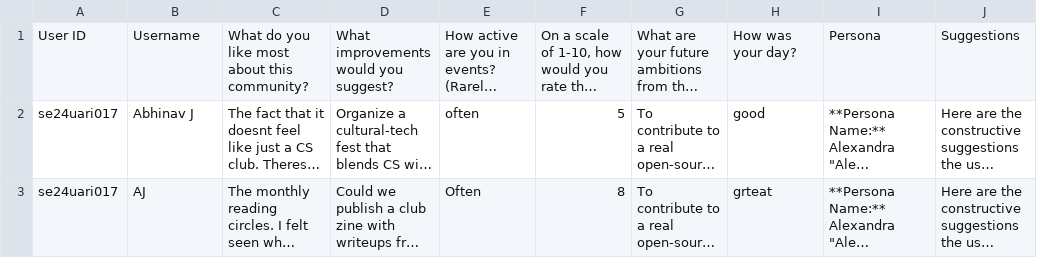
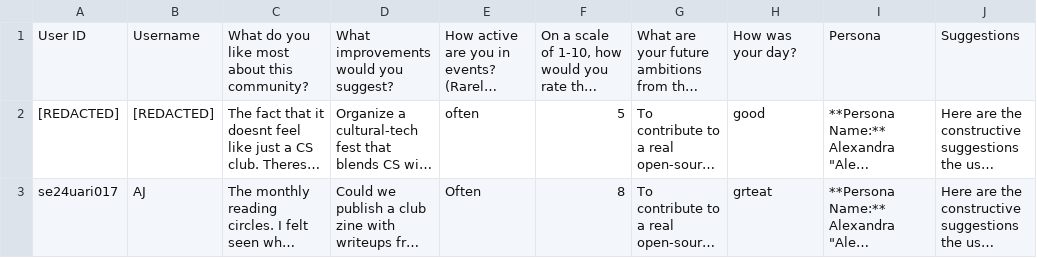
Before and after one commit to abhinjata/daskap, a CSV file: DaskapBot/Daskap LangGraph Multiagent Architecture/feedback_data/user_feedback.csv, drawn as a sheet; long unchanged cells end in …; the diff names each change by its address in the sheet, - before the commit and + after, or states it on an @@ line.

Commit message:
Update user_feedback.csv

```diff
--- a/DaskapBot/Daskap LangGraph Multiagent Architecture/feedback_data/user_feedback.csv
+++ b/DaskapBot/Daskap LangGraph Multiagent Architecture/feedback_data/user_feedback.csv
-A2: se24uari017
+A2: [REDACTED]
-B2: Abhinav J
+B2: [REDACTED]
```
